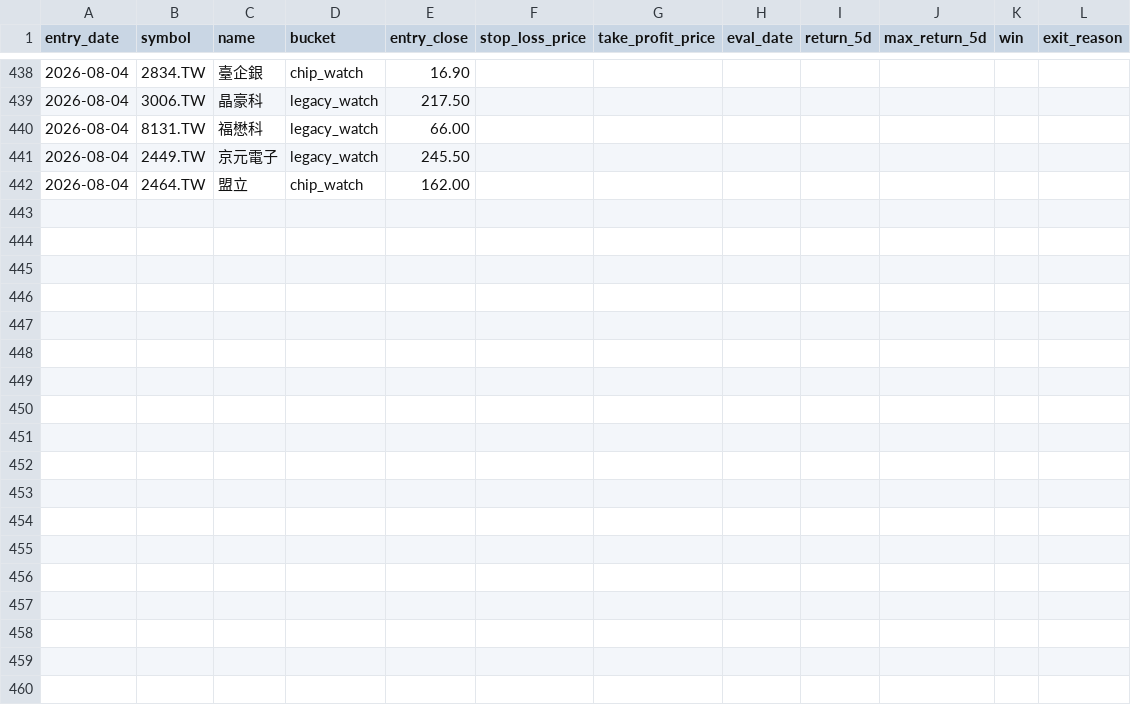
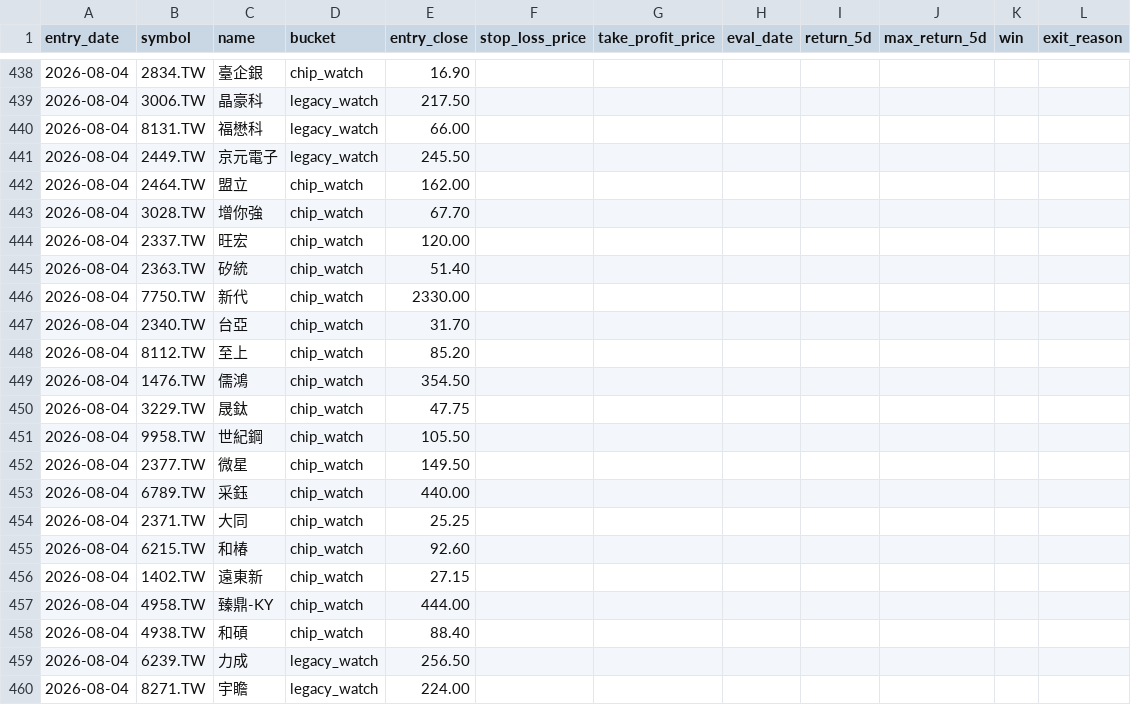
Before and after one commit to Rosana1517/Daily-Stock-Analysis, a CSV file: reports/recommendation_log.csv, drawn as a sheet; only a part is shown, gaps mark what is left out; the diff names each change by its address in the sheet, - before the commit and + after, or states it on an @@ line.

```diff
--- a/reports/recommendation_log.csv
+++ b/reports/recommendation_log.csv
+row 443: 2026-08-04 | 3028.TW | 增你強 | chip_watch | 67.70
+row 444: 2026-08-04 | 2337.TW | 旺宏 | chip_watch | 120.00
+row 445: 2026-08-04 | 2363.TW | 矽統 | chip_watch | 51.40
+row 446: 2026-08-04 | 7750.TW | 新代 | chip_watch | 2330.00
+row 447: 2026-08-04 | 2340.TW | 台亞 | chip_watch | 31.70
+row 448: 2026-08-04 | 8112.TW | 至上 | chip_watch | 85.20
+row 449: 2026-08-04 | 1476.TW | 儒鴻 | chip_watch | 354.50
+row 450: 2026-08-04 | 3229.TW | 晟鈦 | chip_watch | 47.75
+row 451: 2026-08-04 | 9958.TW | 世紀鋼 | chip_watch | 105.50
+row 452: 2026-08-04 | 2377.TW | 微星 | chip_watch | 149.50
+row 453: 2026-08-04 | 6789.TW | 采鈺 | chip_watch | 440.00
+row 454: 2026-08-04 | 2371.TW | 大同 | chip_watch | 25.25
+row 455: 2026-08-04 | 6215.TW | 和椿 | chip_watch | 92.60
+row 456: 2026-08-04 | 1402.TW | 遠東新 | chip_watch | 27.15
+row 457: 2026-08-04 | 4958.TW | 臻鼎-KY | chip_watch | 444.00
+row 458: 2026-08-04 | 4938.TW | 和碩 | chip_watch | 88.40
+row 459: 2026-08-04 | 6239.TW | 力成 | legacy_watch | 256.50
+row 460: 2026-08-04 | 8271.TW | 宇瞻 | legacy_watch | 224.00
```
Also changed, not shown: reports/score_snapshots.csv, reports/tw_hybrid_2026-08-04.csv, 3 other files.
